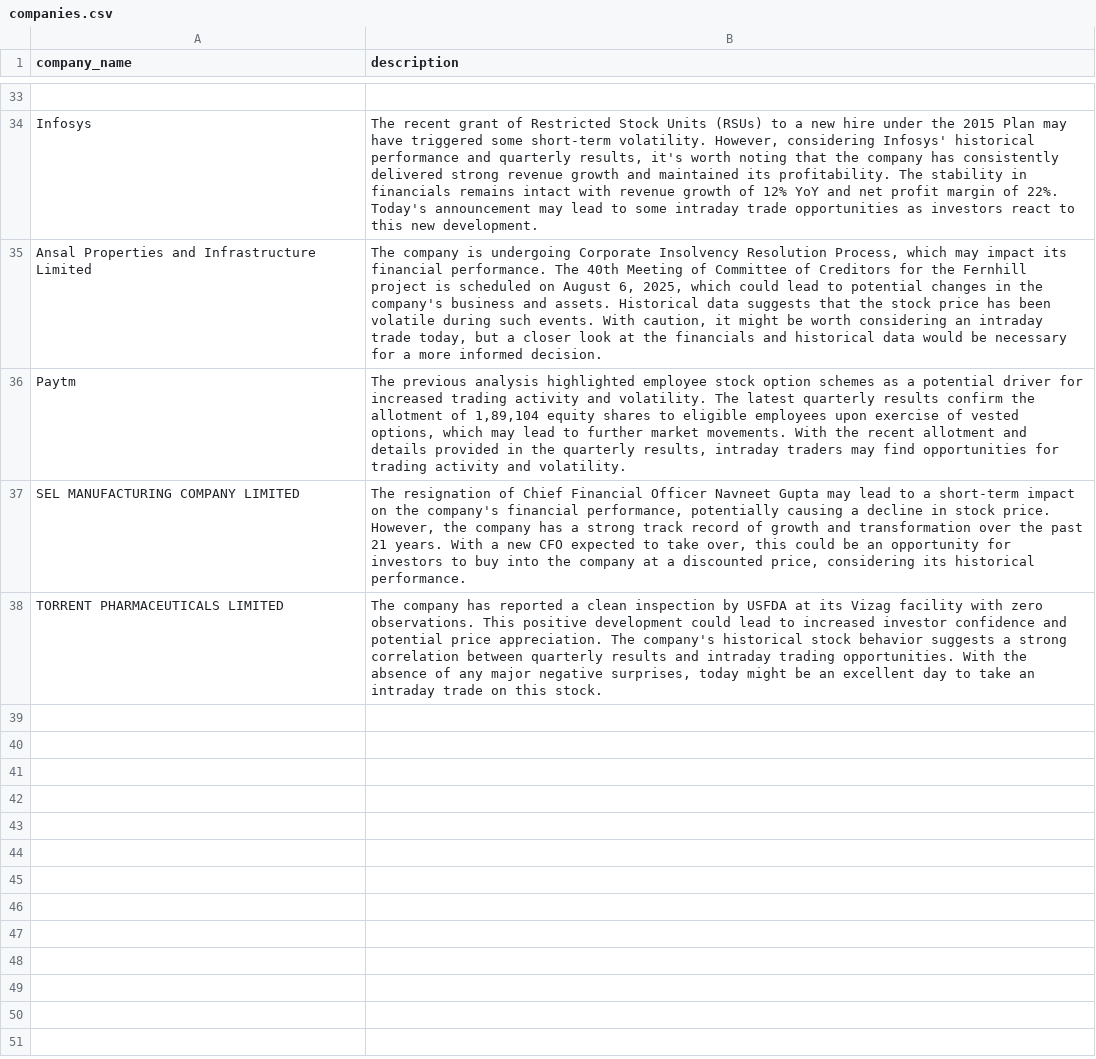
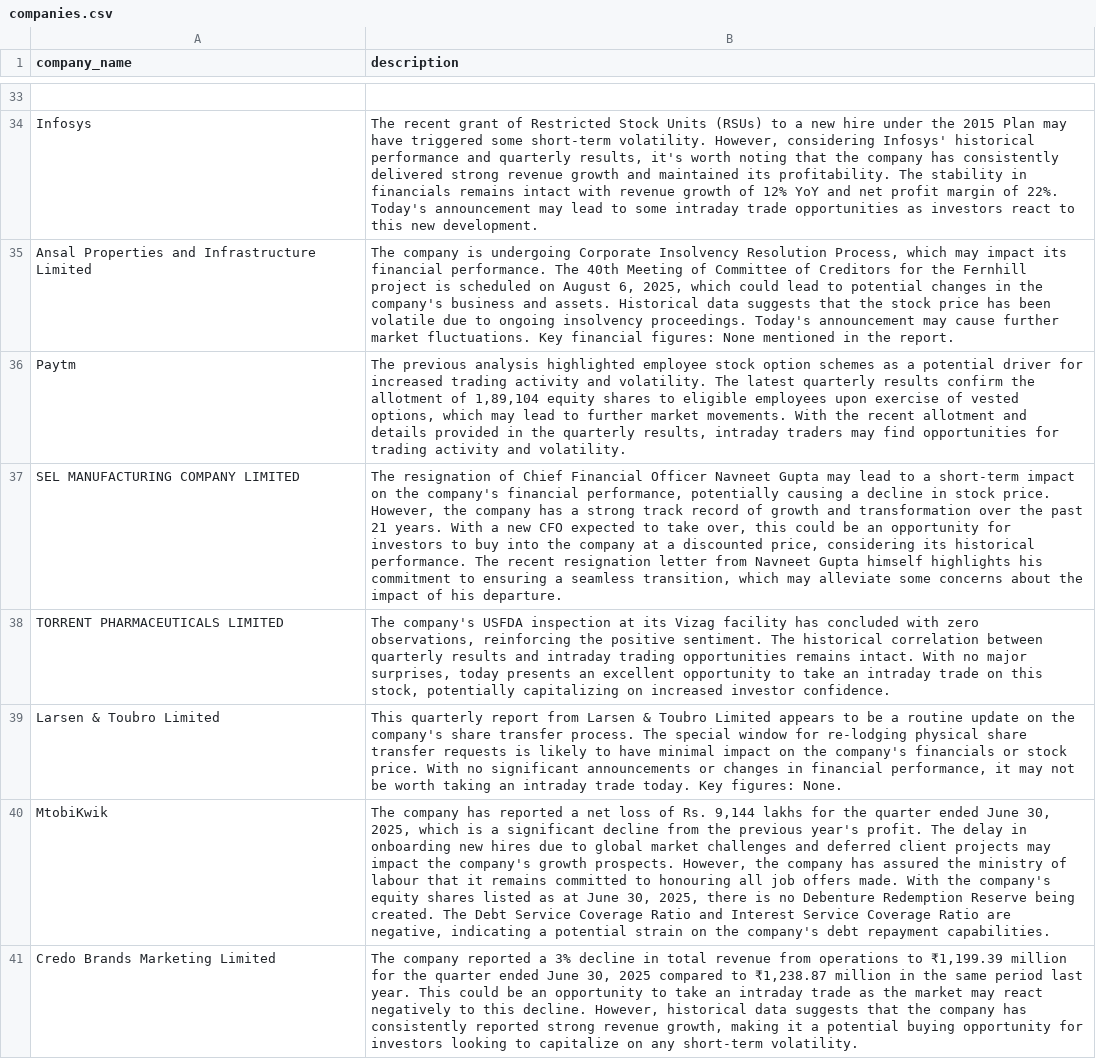
Before and after one commit to aibelbin/StockAnalyzer, a CSV file: companies.csv, drawn as a sheet; only a part is shown, gaps mark what is left out; the diff names each change by its address in the sheet, - before the commit and + after, or states it on an @@ line.

```diff
--- a/companies.csv
+++ b/companies.csv
-B35 (description): …been volatile during such events. With caution, it might be worth considering an intraday trade today, but a closer look at the financials and historical data would be necessary for a more informed decision.
+B35 (description): …been volatile due to ongoing insolvency proceedings. Today's announcement may cause further market fluctuations. Key financial figures: None mentioned in the report.
-B37 (description): …historical performance.
+B37 (description): …historical performance. The recent resignation letter from Navneet Gupta himself highlights his commitment to ensuring a seamless transition, which may alleviate some concerns about the impact of his departure.
-B38 (description): The company has reported a clean inspection by USFDA at its Vizag facility with zero observations. This positive development could lead to increased investor confidence and potential price appreciation. The company's historical stock behavior suggests a strong correlation between quarterly results and intraday trading opportunities. With the absence of any major negative surprises, today might be an excellent day to take an intraday trade on this stock.
+B38 (description): The company's USFDA inspection at its Vizag facility has concluded with zero observations, reinforcing the positive sentiment. The historical correlation between quarterly results and intraday trading opportunities remains intact. With no major surprises, today presents an excellent opportunity to take an intraday trade on this stock, potentially capitalizing on increased investor confidence.
+row 39: Larsen & Toubro Limited | This quarterly report from Larsen & Toubro Limited appears to be a routine update on the company's share transfer process. The special window for re-lodging physical share transfer requests is likely to have minimal impact on the company's financials or stock price. With no significant announcements or changes in financial performance, it may not be worth taking an intraday trade today. Key figures: None.
+row 40: MtobiKwik | The company has reported a net loss of Rs. 9,144 lakhs for the quarter ended June 30, 2025, which is a significant decline from the previous year's profit. The delay in onboarding new hires due to global market challenges and deferred client projects may impact the company's growth prospects. However, the company has assured the ministry of labour that it remains committed to honouring all job offers made. With the company's equity shares listed as at June 30, 2025, there is no Debenture Redemption Reserve being created. The Debt Service Coverage Ratio and Interest Service Coverage Ratio are negative, indicating a potential strain on the company's debt repayment capabilities.
+row 41: Credo Brands Marketing Limited | The company reported a 3% decline in total revenue from operations to ₹1,199.39 million for the quarter ended June 30, 2025 compared to ₹1,238.87 million in the same period last year. This could be an opportunity to take an intraday trade as the market may react negatively to this decline. However, historical data suggests that the company has consistently reported strong revenue growth, making it a potential buying opportunity for investors looking to capitalize on any short-term volatility.
```
Also changed, not shown: 22 other files.
